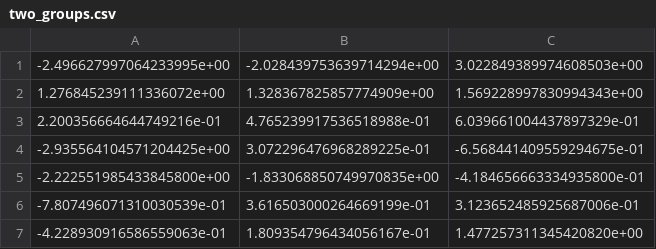
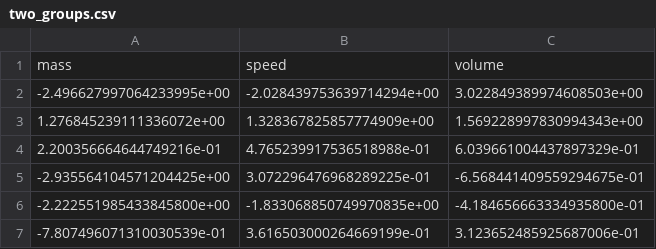
Before and after one commit to psychedelickoala/High-Dimensional-Data-Visualisation, a CSV file: samples/two_groups.csv, drawn as a sheet; only a part is shown; the shorter side is filled out with more unchanged rows; the diff names each change by its address in the sheet, - before the commit and + after, or states it on an @@ line.

```diff
--- a/samples/two_groups.csv
+++ b/samples/two_groups.csv
+row 1: mass | speed | volume
```
Also changed, not shown: 2 other files.
